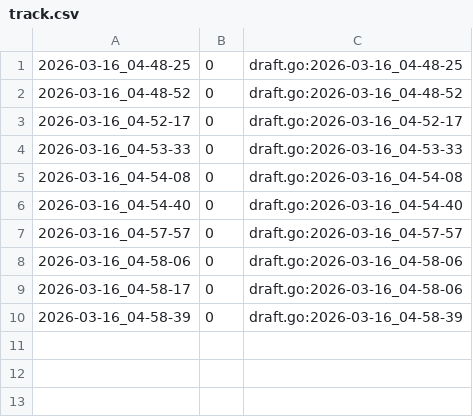
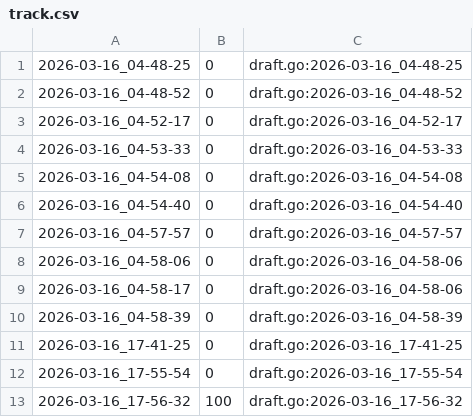
Before and after one commit to qxcode-course/fup-dd-playground-Mikaelecostax, a CSV file: .tko/track/fup@sobrou/track.csv, drawn as a sheet.

```diff
--- a/.tko/track/fup@sobrou/track.csv
+++ b/.tko/track/fup@sobrou/track.csv
@@ -10 +10,4 @@
 2026-03-16_04-58-39,0,draft.go:2026-03-16_04-58-39
+2026-03-16_17-41-25,0,draft.go:2026-03-16_17-41-25
+2026-03-16_17-55-54,0,draft.go:2026-03-16_17-55-54
+2026-03-16_17-56-32,100,draft.go:2026-03-16_17-56-32
```
Also changed, not shown: 4 other files.
